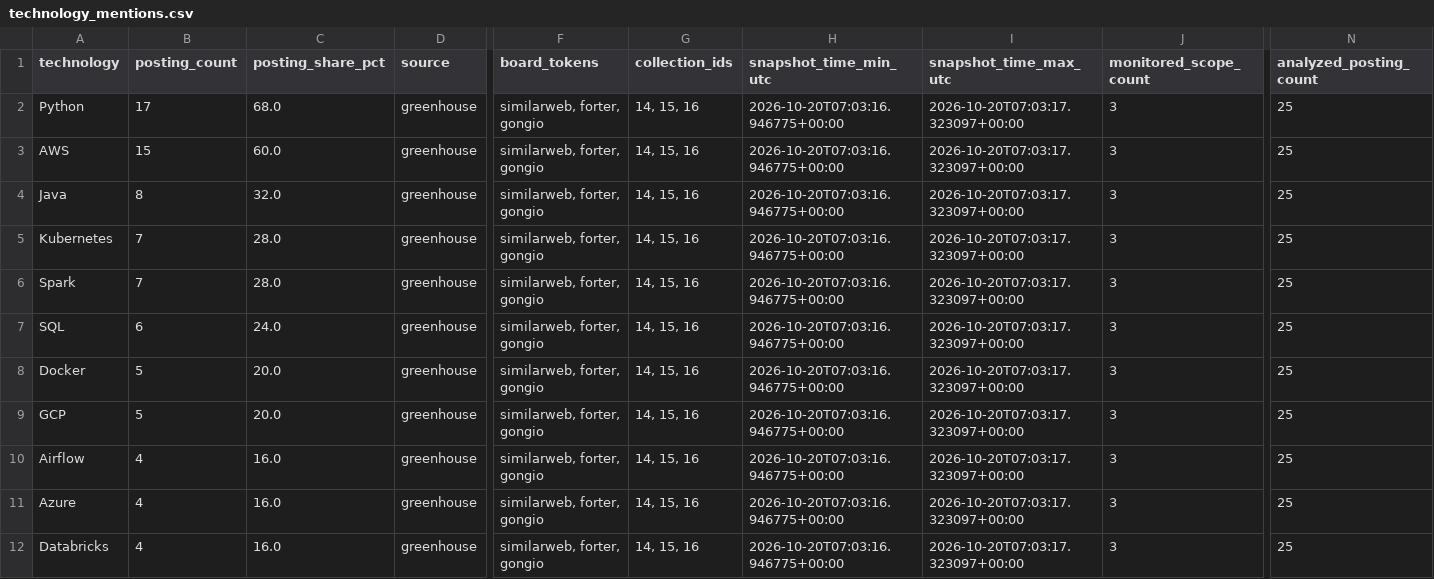
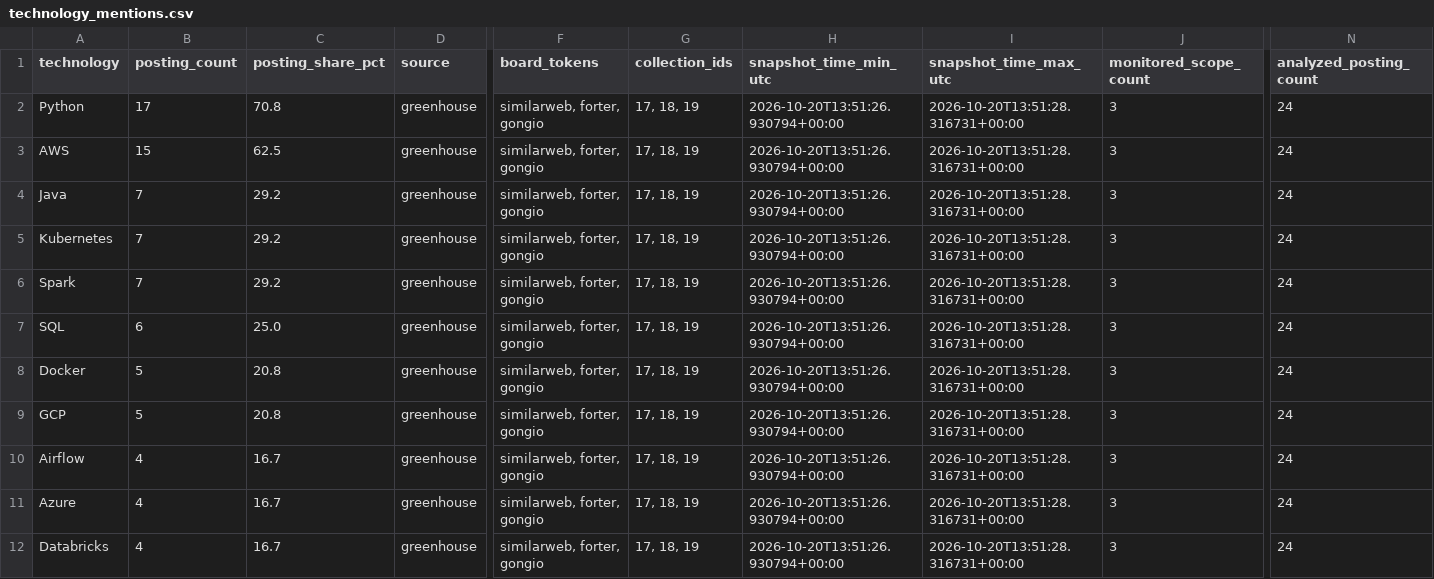
Before and after one commit to roni-madmon/job-market-tracker, a CSV file: reports/technology_mentions.csv, drawn as a sheet; only a part is shown, gaps mark what is left out; the diff covers the shown part only; the diff names each change by its address in the sheet, - before the commit and + after, or states it on an @@ line.

```diff
--- a/reports/technology_mentions.csv
+++ b/reports/technology_mentions.csv
-C2 (posting_share_pct): 68.0
+C2 (posting_share_pct): 70.8
-G2:G12 (collection_ids): 14, 15, 16
+G2:G12 (collection_ids): 17, 18, 19
-H2:H12 (snapshot_time_min_utc): 2026-10-20T07:03:16.946775+00:00
+H2:H12 (snapshot_time_min_utc): 2026-10-20T13:51:26.930794+00:00
-I2:I12 (snapshot_time_max_utc): 2026-10-20T07:03:17.323097+00:00
+I2:I12 (snapshot_time_max_utc): 2026-10-20T13:51:28.316731+00:00
-N2:N12 (analyzed_posting_count): 25
+N2:N12 (analyzed_posting_count): 24
-C3 (posting_share_pct): 60.0
+C3 (posting_share_pct): 62.5
-B4 (posting_count): 8
+B4 (posting_count): 7
-C4 (posting_share_pct): 32.0
+C4 (posting_share_pct): 29.2
-C5:C6 (posting_share_pct): 28.0
+C5:C6 (posting_share_pct): 29.2
-C7 (posting_share_pct): 24.0
+C7 (posting_share_pct): 25.0
-C8:C9 (posting_share_pct): 20.0
+C8:C9 (posting_share_pct): 20.8
-C10:C12 (posting_share_pct): 16.0
+C10:C12 (posting_share_pct): 16.7
```
Also changed, not shown: 1 removed row and 45 edited cells elsewhere in this file, reports/collection_coverage.csv, reports/job_classifications.csv, 4 other files.
